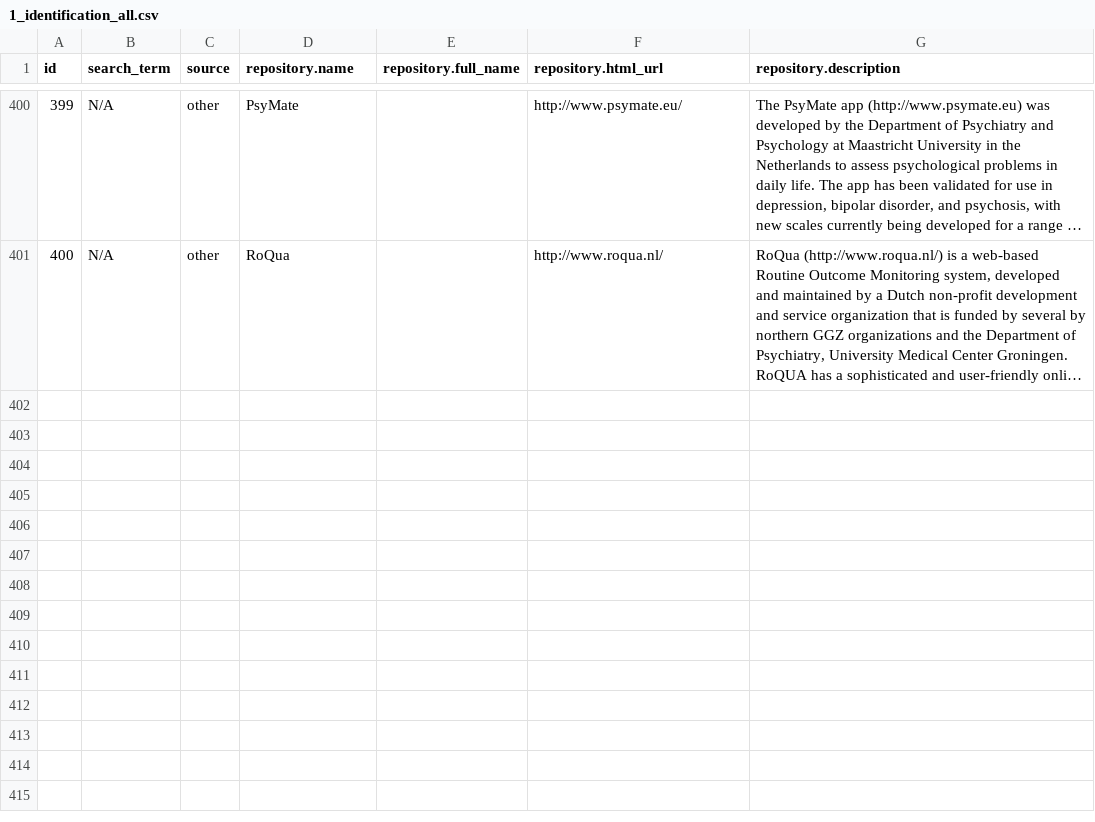
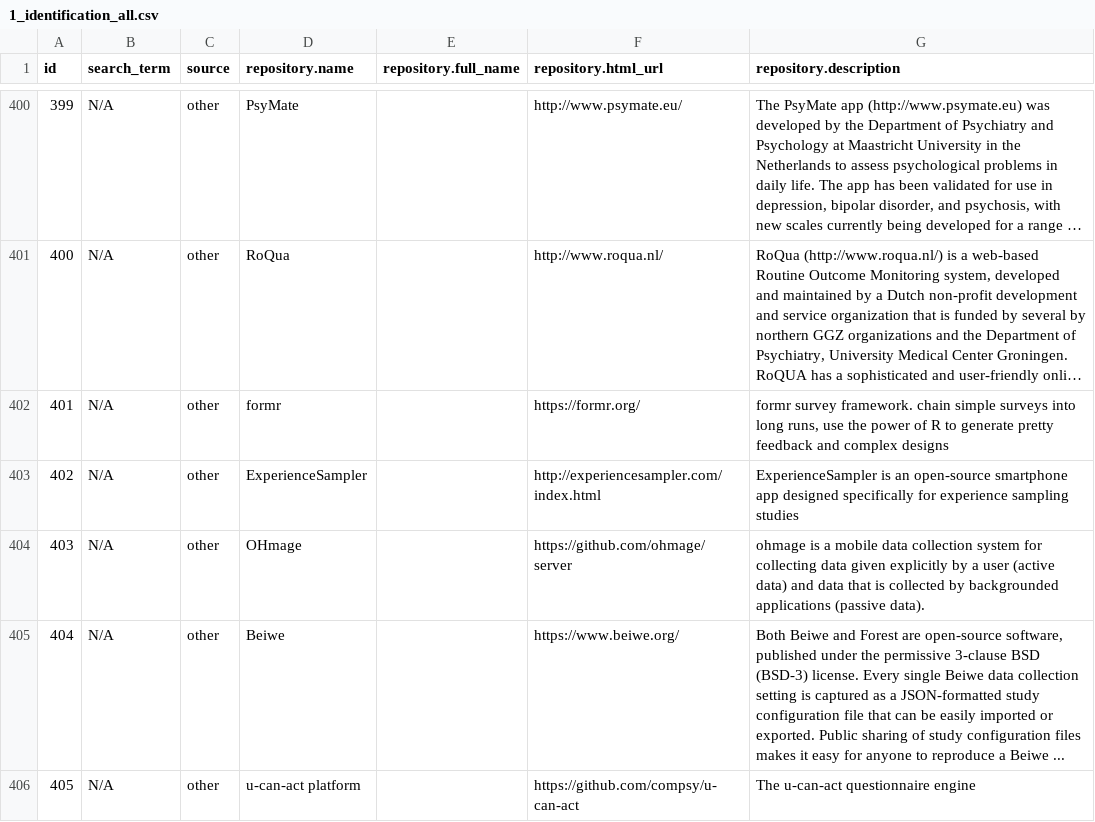
Before and after one commit to stachm/technical-solutions-for-ema, a CSV file: results/1_identification_all.csv, drawn as a sheet; only a part is shown, gaps mark what is left out; long unchanged cells end in …; the diff names each change by its address in the sheet, - before the commit and + after, or states it on an @@ line.

Commit message:
update ressources and include register project data

```diff
--- a/results/1_identification_all.csv
+++ b/results/1_identification_all.csv
+row 402: 401 | N/A | other | formr |  | https://formr.org/ | formr survey framework. chain simple surveys into long runs, use the power of R to generate pretty feedback and complex designs
+row 403: 402 | N/A | other | ExperienceSampler |  | http://experiencesampler.com/index.html | ExperienceSampler is an open-source smartphone app designed specifically for experience sampling studies
+row 404: 403 | N/A | other | OHmage |  | https://github.com/ohmage/server | ohmage is a mobile data collection system for collecting data given explicitly by a user (active data) and data that is collected by backgrounded applications (passive data).
+row 405: 404 | N/A | other | Beiwe |  | https://www.beiwe.org/ | Both Beiwe and Forest are open-source software, published under the permissive 3-clause BSD (BSD-3) license. Every single Beiwe data collection setting is captured as a JSON-formatted study configuration file that can be easily imported or exported. Public sharing of study configuration files makes it easy for anyone to reproduce a Beiwe ...
+row 406: 405 | N/A | other | u-can-act platform |  | https://github.com/compsy/u-can-act | The u-can-act questionnaire engine
```
Also changed, not shown: data/misc/other.csv, results/0_exclusion_criteria.csv, 6 other files.
